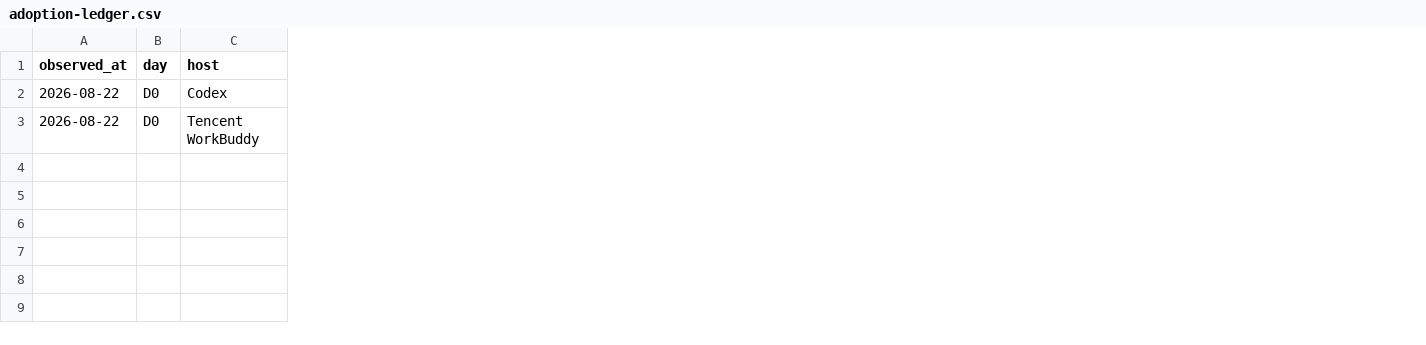
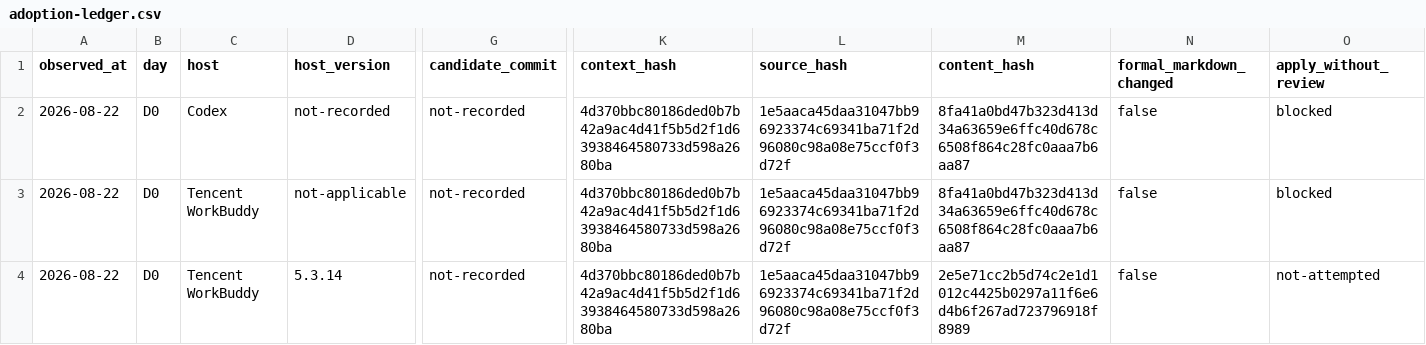
Before and after one commit to chicogong/llm-wiki-canvas, a CSV file: docs/adoption-ledger.csv, drawn as a sheet; only a part is shown, gaps mark what is left out; rows hold the shown columns only; the diff names each change by its address in the sheet, - before the commit and + after, or states it on an @@ line.

Commit message:
docs: record verified WorkBuddy adoption evidence

```diff
--- a/docs/adoption-ledger.csv
+++ b/docs/adoption-ledger.csv
+column D (host_version), rows 2-3: not-recorded | not-applicable
+column G (candidate_commit), rows 2-3: not-recorded | not-recorded
+column K (context_hash), rows 2-3: 4d370bbc80186ded0b7b42a9ac4d41f5b5d2f1d63938464580733d598a2680ba | 4d370bbc80186ded0b7b42a9ac4d41f5b5d2f1d63938464580733d598a2680ba
+column L (source_hash), rows 2-3: 1e5aaca45daa31047bb96923374c69341ba71f2d96080c98a08e75ccf0f3d72f | 1e5aaca45daa31047bb96923374c69341ba71f2d96080c98a08e75ccf0f3d72f
+column M (content_hash), rows 2-3: 8fa41a0bd47b323d413d34a63659e6ffc40d678c6508f864c28fc0aaa7b6aa87 | 8fa41a0bd47b323d413d34a63659e6ffc40d678c6508f864c28fc0aaa7b6aa87
+column N (formal_markdown_changed), rows 2-3: false | false
+column O (apply_without_review), rows 2-3: blocked | blocked
+row 4: 2026-08-22 | D0 | Tencent WorkBuddy | 5.3.14 | not-recorded | 4d370bbc80186ded0b7b42a9ac4d41f5b5d2f1d63938464580733d598a2680ba | 1e5aaca45daa31047bb96923374c69341ba71f2d96080c98a08e75ccf0f3d72f | 2e5e71cc2b5d74c2e1d1012c4425b0297a11f6e6d4b6f267ad723796918f8989 | false | not-attempted
```
Also changed, not shown: 1 other file.
